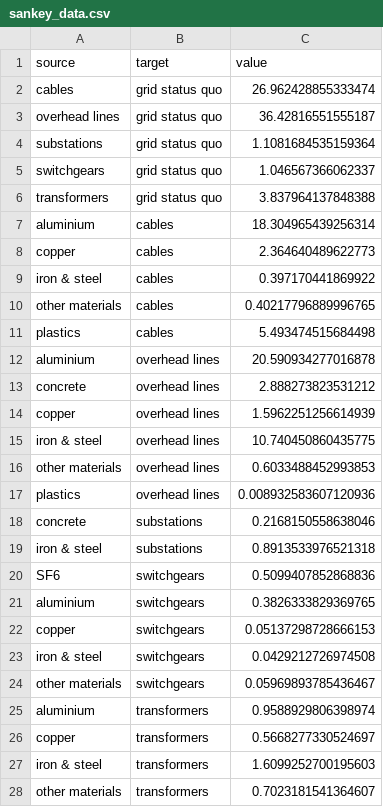
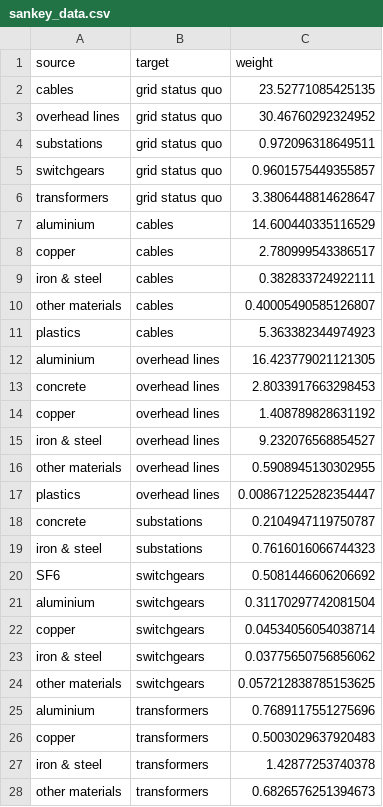
Before and after one commit to TimoDiepers/plca-grid-expansion, a CSV file: sankey_data.csv, drawn as a sheet; only a part is shown; the diff covers the shown part only.

```diff
--- a/sankey_data.csv
+++ b/sankey_data.csv
@@ -1,28 +1,28 @@
-source,target,value
-cables,grid status quo,26.962428855333474
-overhead lines,grid status quo,36.42816551555187
-substations,grid status quo,1.1081684535159364
-switchgears,grid status quo,1.046567366062337
-transformers,grid status quo,3.837964137848388
-aluminium,cables,18.304965439256314
-copper,cables,2.364640489622773
-iron & steel,cables,0.397170441869922
-other materials,cables,0.40217796889996765
-plastics,cables,5.493474515684498
-aluminium,overhead lines,20.590934277016878
-concrete,overhead lines,2.888273823531212
-copper,overhead lines,1.5962251256614939
-iron & steel,overhead lines,10.740450860435775
-other materials,overhead lines,0.6033488452993853
-plastics,overhead lines,0.008932583607120936
-concrete,substations,0.2168150558638046
-iron & steel,substations,0.8913533976521318
-SF6,switchgears,0.5099407852868836
-aluminium,switchgears,0.3826333829369765
-copper,switchgears,0.05137298728666153
-iron & steel,switchgears,0.0429212726974508
-other materials,switchgears,0.05969893785436467
-aluminium,transformers,0.9588929806398974
-copper,transformers,0.5668277330524697
-iron & steel,transformers,1.6099252700195603
-other materials,transformers,0.7023181541364607
+source,target,weight
+cables,grid status quo,23.52771085425135
+overhead lines,grid status quo,30.46760292324952
+substations,grid status quo,0.972096318649511
+switchgears,grid status quo,0.9601575449355857
+transformers,grid status quo,3.3806448814628647
+aluminium,cables,14.600440335116529
+copper,cables,2.780999543386517
+iron & steel,cables,0.382833724922111
+other materials,cables,0.40005490585126807
+plastics,cables,5.363382344974923
+aluminium,overhead lines,16.423779021121305
+concrete,overhead lines,2.8033917663298453
+copper,overhead lines,1.408789828631192
+iron & steel,overhead lines,9.232076568854527
+other materials,overhead lines,0.5908945130302955
+plastics,overhead lines,0.008671225282354447
+concrete,substations,0.2104947119750787
+iron & steel,substations,0.7616016066744323
+SF6,switchgears,0.5081446606206692
+aluminium,switchgears,0.31170297742081504
+copper,switchgears,0.04534056054038714
+iron & steel,switchgears,0.03775650756856062
+other materials,switchgears,0.057212838785153625
+aluminium,transformers,0.7689117551275696
+copper,transformers,0.5003029637920483
+iron & steel,transformers,1.42877253740378
+other materials,transformers,0.6826576251394673
```
Also changed, not shown: 54 edited cells elsewhere in this file, 8 other files.
